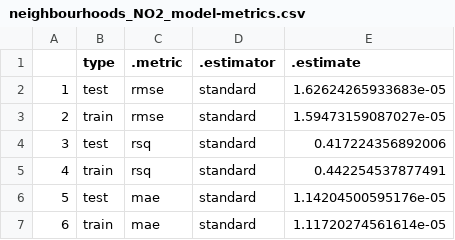
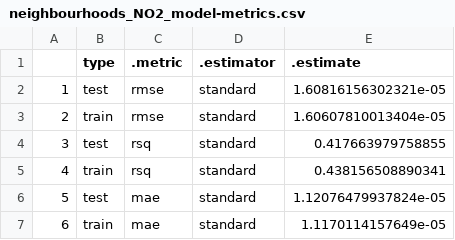
Before and after one commit to zule-lab/CrossCityES, a CSV file: graphics/neighbourhoods_NO2_model-metrics.csv, drawn as a sheet.

```diff
--- a/graphics/neighbourhoods_NO2_model-metrics.csv
+++ b/graphics/neighbourhoods_NO2_model-metrics.csv
@@ -1,7 +1,7 @@
 "","type",".metric",".estimator",".estimate"
-"1","test","rmse","standard",1.62624265933683e-05
-"2","train","rmse","standard",1.59473159087027e-05
-"3","test","rsq","standard",0.417224356892006
-"4","train","rsq","standard",0.442254537877491
-"5","test","mae","standard",1.14204500595176e-05
-"6","train","mae","standard",1.11720274561614e-05
+"1","test","rmse","standard",1.60816156302321e-05
+"2","train","rmse","standard",1.60607810013404e-05
+"3","test","rsq","standard",0.417663979758855
+"4","train","rsq","standard",0.438156508890341
+"5","test","mae","standard",1.12076479937824e-05
+"6","train","mae","standard",1.1170114157649e-05
```
Also changed, not shown: graphics/cities_CO_model-metrics.csv, graphics/cities_NO2_model-metrics.csv, 55 other files.
